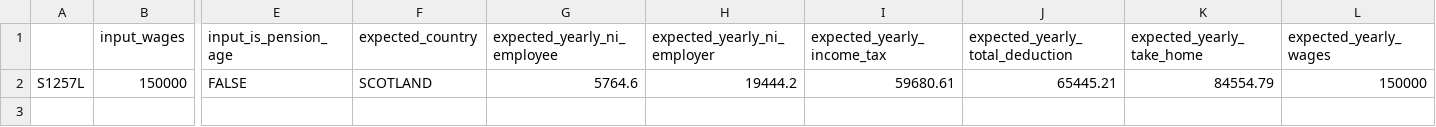
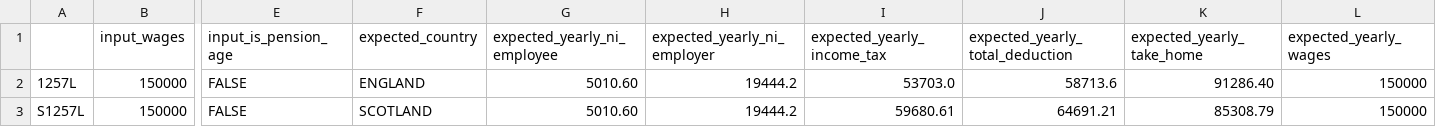
Before and after one commit to hmrc/tax-kalculator, a CSV file: src/jvmTest/resources/data2024_with_tapering.csv, drawn as a sheet; only a part is shown, gaps mark what is left out; addresses are those after the commit; rows hold the shown columns only; the diff names each change by its address in the sheet, - before the commit and + after, or states it on an @@ line.

```diff
--- a/src/jvmTest/resources/data2024_with_tapering.csv
+++ b/src/jvmTest/resources/data2024_with_tapering.csv
+row 2: 1257L | 150000 | FALSE | ENGLAND | 5010.60 | 19444.2 | 53703.0 | 58713.6 | 91286.40 | 150000
-G3 (expected_yearly_ni_employee): 5764.6
+G3 (expected_yearly_ni_employee): 5010.60
-J3 (expected_yearly_total_deduction): 65445.21
+J3 (expected_yearly_total_deduction): 64691.21
-K3 (expected_yearly_take_home): 84554.79
+K3 (expected_yearly_take_home): 85308.79
```
Also changed, not shown: src/jvmTest/resources/data2024.csv, 2 other files.
